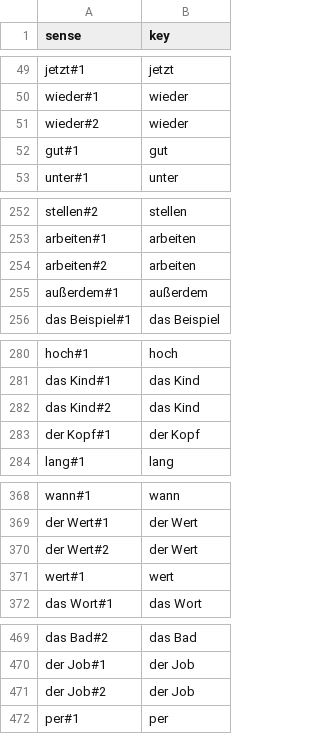
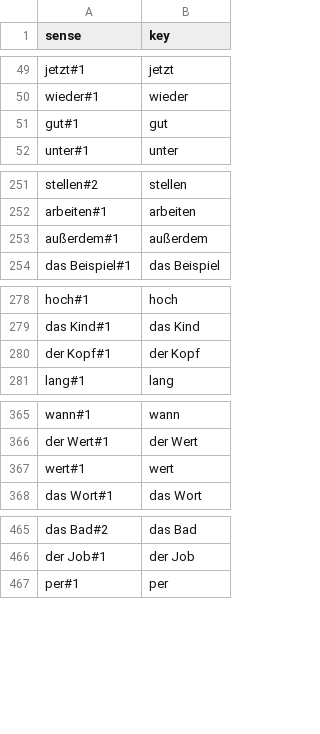
Before and after one commit to memolex-app/wortschatz, a TSV file: data/de/senses.tsv, drawn as a sheet; only a part is shown, gaps mark what is left out; removed rows and columns are numbered as before the commit, all else as after; the diff covers the shown part only; the diff names each change by its address in the sheet, - before the commit and + after, or states it on an @@ line.

```diff
--- a/data/de/senses.tsv
+++ b/data/de/senses.tsv
-row 51: wieder#2 | wieder
-row 254: arbeiten#2 | arbeiten
-row 282: das Kind#2 | das Kind
-row 370: der Wert#2 | der Wert
-row 471: der Job#2 | der Job
```
Also changed, not shown: 1 added row and 8 removed rows elsewhere in this file, data/de-fr/examples.tsv, data/de-fr/glosses.tsv, 5 other files.
